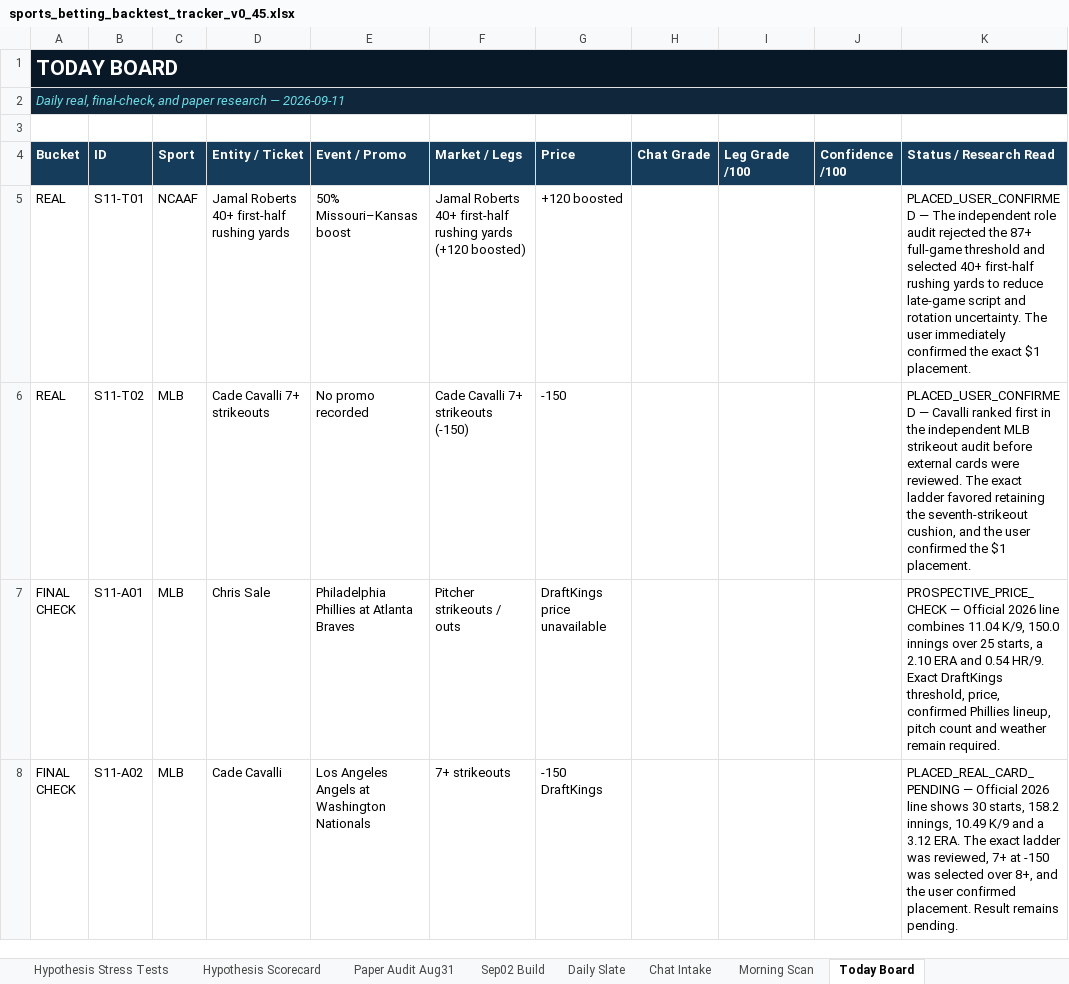
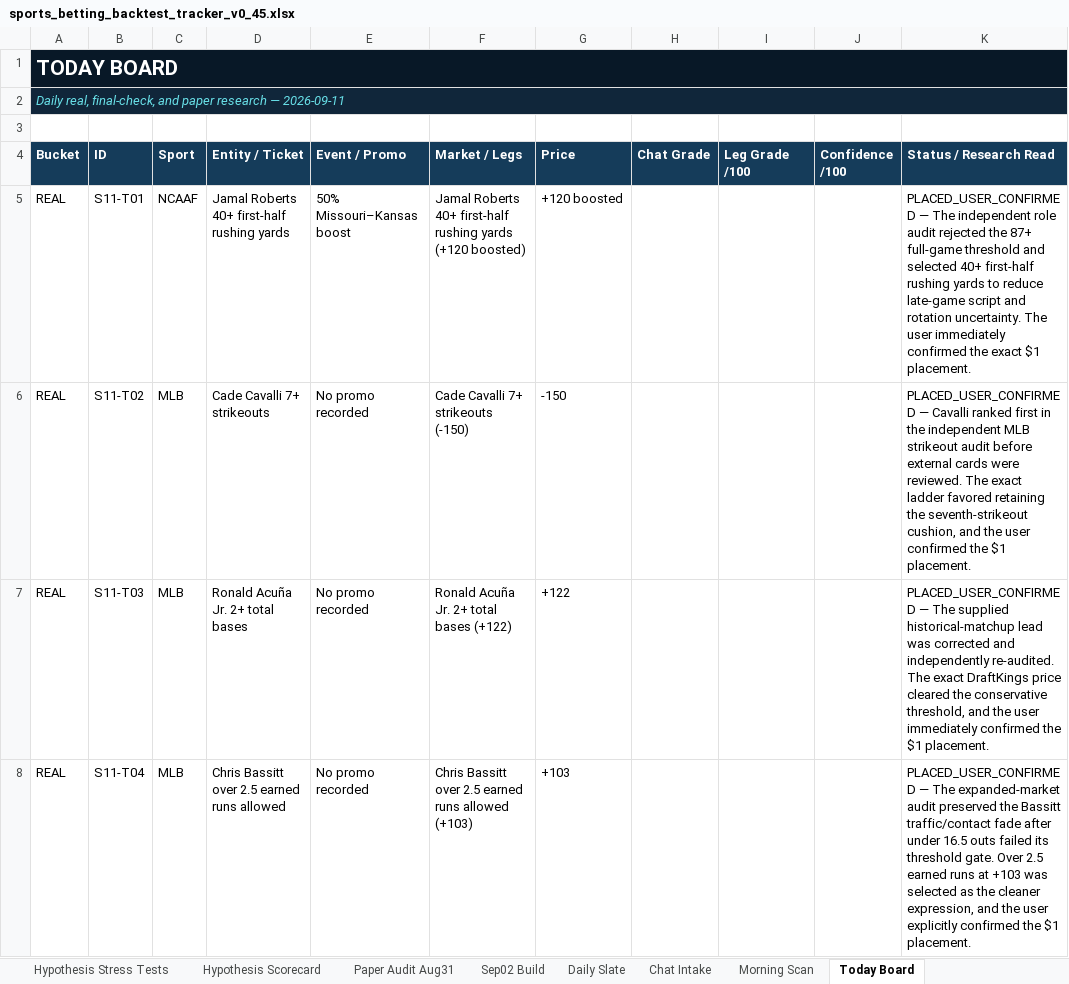
Before and after one commit to KevinKato27/SportsBetting, an Excel workbook: data/imports/sports_betting_backtest_tracker_v0_45.xlsx, sheet Today Board, drawn as a sheet; only a part is shown; the shorter side is filled out with more unchanged rows; values as stored, in another font and other column widths than the file's, no borders; the diff covers the shown part only; the diff names each change by its address in the sheet, - before the commit and + after, or states it on an @@ line.

Commit message:
data: add three confirmed Sep 11 singles

```diff
--- a/data/imports/sports_betting_backtest_tracker_v0_45.xlsx (sheet Today Board)
+++ b/data/imports/sports_betting_backtest_tracker_v0_45.xlsx (sheet Today Board)
+row 7: REAL | S11-T03 | MLB | Ronald Acuña Jr. 2+ total bases | No promo recorded | Ronald Acuña Jr. 2+ total bases (+122) | +122 |  |  |  | PLACED_USER_CONFIRMED — The supplied historical-matchup lead was corrected and independently re-audited. The exact DraftKings price cleared the conservative threshold, and the user immediately confirmed the $1 placement.
+row 8: REAL | S11-T04 | MLB | Chris Bassitt over 2.5 earned runs allowed | No promo recorded | Chris Bassitt over 2.5 earned runs allowed (+103) | +103 |  |  |  | PLACED_USER_CONFIRMED — The expanded-market audit preserved the Bassitt traffic/contact fade after under 16.5 outs failed its threshold gate. Over 2.5 earned runs at +103 was selected as the cleaner expression, and the user explicitly confirmed the $1 placement.
```
Also changed, not shown: 1 added row and 2 edited cells elsewhere in this sheet, sheet Ticket Log, sheet Chat Intake, charts or pictures, 7 other files.
